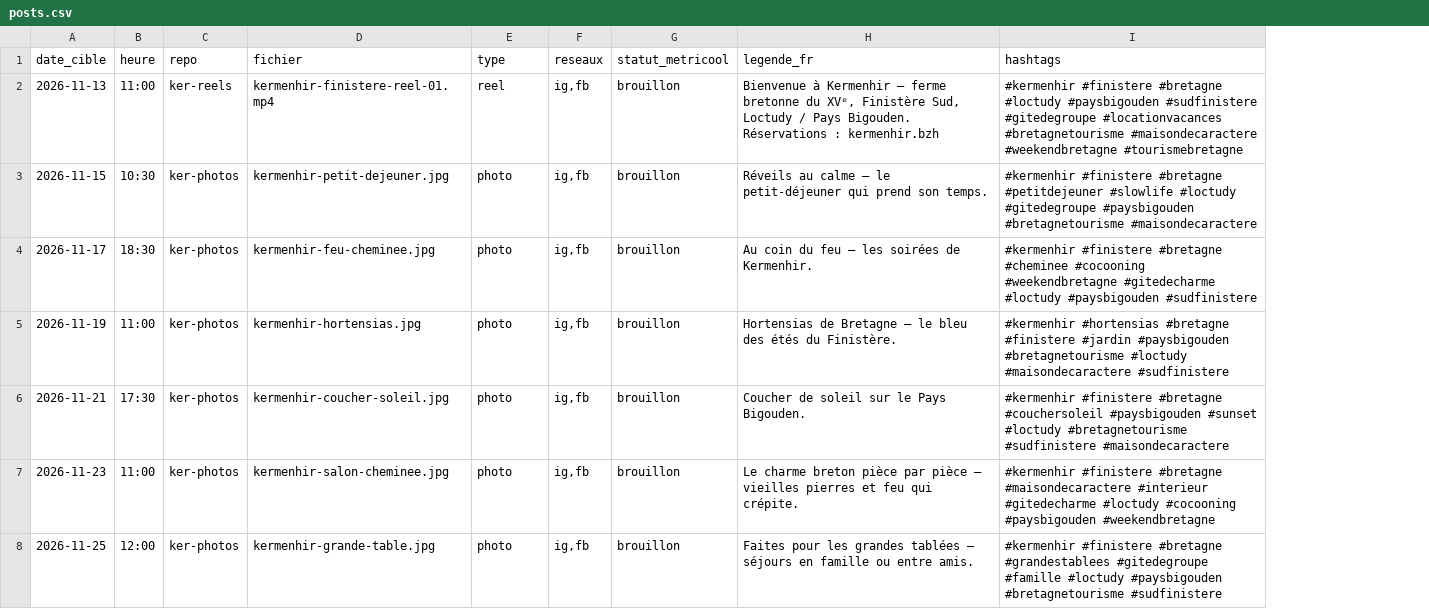
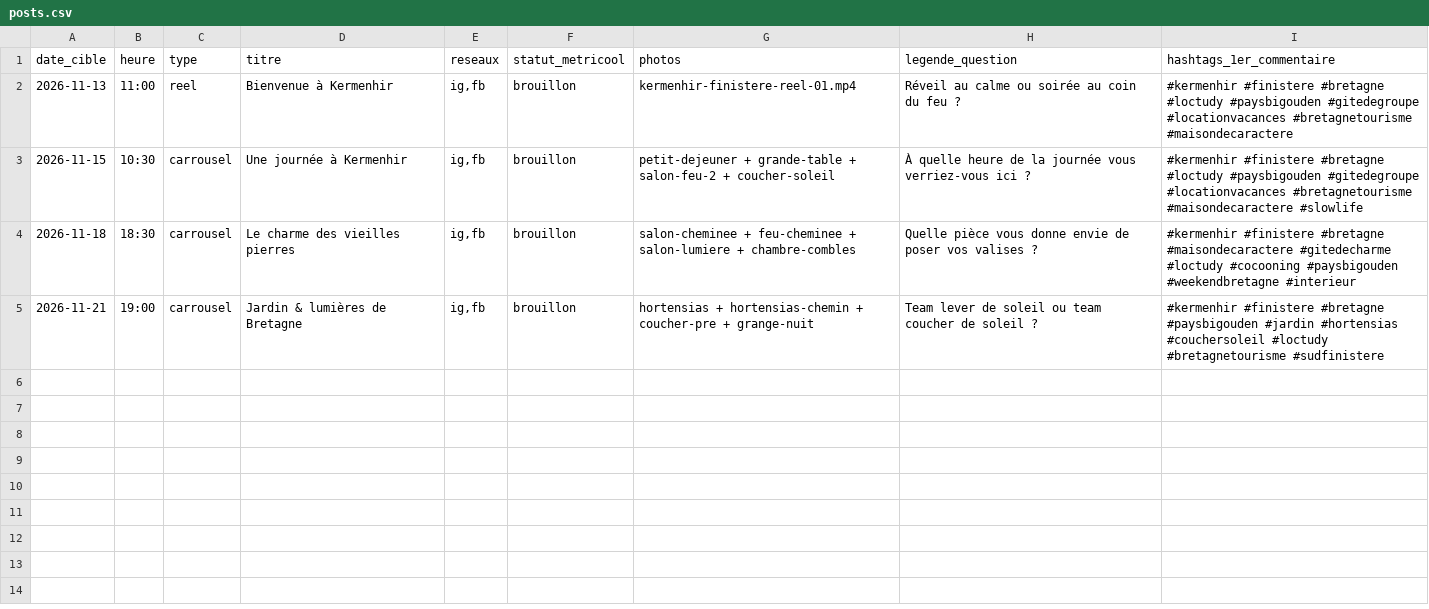
Before and after one commit to iffickdobrasil/ker-photos, a CSV file: posts.csv, drawn as a sheet; removed rows and columns are numbered as before the commit, all else as after; the diff names each change by its address in the sheet, - before the commit and + after, or states it on an @@ line.

```diff
--- a/posts.csv
+++ b/posts.csv
-column C (repo), rows 2-4: ker-reels | ker-photos | ker-photos; row 6: ker-photos
-column D (fichier), rows 2-4: kermenhir-finistere-reel-01.mp4 | kermenhir-petit-dejeuner.jpg | kermenhir-feu-cheminee.jpg; row 6: kermenhir-coucher-soleil.jpg
+column D (titre), rows 2-5: Bienvenue à Kermenhir | Une journée à Kermenhir | Le charme des vieilles pierres | Jardin & lumières de Bretagne
+column G (photos), rows 2-5: kermenhir-finistere-reel-01.mp4 | petit-dejeuner + grande-table + salon-feu-2 + coucher-soleil | salon-cheminee + feu-cheminee + salon-lumiere + chambre-combles | hortensias + hortensias-chemin + coucher-pre + grange-nuit
-H1: legende_fr
+H1: legende_question
-I1: hashtags
+I1: hashtags_1er_commentaire
-H2 (legende_question): Bienvenue à Kermenhir — ferme bretonne du XVᵉ, Finistère Sud, Loctudy / Pays Bigouden. Réservations : kermenhir.bzh
+H2 (legende_question): Réveil au calme ou soirée au coin du feu ?
-I2 (hashtags_1er_commentaire): …#loctudy #paysbigouden #sudfinistere #gitedegroupe #locationvacances #bretagnetourisme #maisondecaractere #weekendbretagne #tourismebretagne
+I2 (hashtags_1er_commentaire): …#loctudy #paysbigouden #gitedegroupe #locationvacances #bretagnetourisme #maisondecaractere
-C3:C4 (type): photo
+C3:C4 (type): carrousel
-H3 (legende_question): Réveils au calme — le petit-déjeuner qui prend son temps.
+H3 (legende_question): À quelle heure de la journée vous verriez-vous ici ?
-I3 (hashtags_1er_commentaire): …#finistere #bretagne #petitdejeuner #slowlife #loctudy #gitedegroupe #paysbigouden #bretagnetourisme #maisondecaractere
+I3 (hashtags_1er_commentaire): …#finistere #bretagne #loctudy #paysbigouden #gitedegroupe #locationvacances #bretagnetourisme #maisondecaractere #slowlife
-A4 (date_cible): 2026-11-17
+A4 (date_cible): 2026-11-18
-H4 (legende_question): Au coin du feu — les soirées de Kermenhir.
+H4 (legende_question): Quelle pièce vous donne envie de poser vos valises ?
-I4 (hashtags_1er_commentaire): …#finistere #bretagne #cheminee #cocooning #weekendbretagne #gitedecharme #loctudy #paysbigouden #sudfinistere
+I4 (hashtags_1er_commentaire): …#finistere #bretagne #maisondecaractere #gitedecharme #loctudy #cocooning #paysbigouden #weekendbretagne #interieur
-row 5: 2026-11-19 | 11:00 | ker-photos | kermenhir-hortensias.jpg | photo | ig,fb | brouillon | Hortensias de Bretagne — le bleu des étés du Finistère. | #kermenhir #hortensias #bretagne #finistere #jardin #paysbigouden #bretagnetourisme #loctudy #maisondecaractere #sudfinistere
-B5 (heure): 17:30
+B5 (heure): 19:00
-C5 (type): photo
+C5 (type): carrousel
-H5 (legende_question): Coucher de soleil sur le Pays Bigouden.
+H5 (legende_question): Team lever de soleil ou team coucher de soleil ?
-I5 (hashtags_1er_commentaire): …#finistere #bretagne #couchersoleil #paysbigouden #sunset #loctudy #bretagnetourisme #sudfinistere #maisondecaractere
+I5 (hashtags_1er_commentaire): …#finistere #bretagne #paysbigouden #jardin #hortensias #couchersoleil #loctudy #bretagnetourisme #sudfinistere
-row 7: 2026-11-23 | 11:00 | ker-photos | kermenhir-salon-cheminee.jpg | photo | ig,fb | brouillon | Le charme breton pièce par pièce — vieilles pierres et feu qui crépite. | #kermenhir #finistere #bretagne #maisondecaractere #interieur #gitedecharme #loctudy #cocooning #paysbigouden #weekendbretagne
-row 8: 2026-11-25 | 12:00 | ker-photos | kermenhir-grande-table.jpg | photo | ig,fb | brouillon | Faites pour les grandes tablées — séjours en famille ou entre amis. | #kermenhir #finistere #bretagne #grandestablees #gitedegroupe #famille #loctudy #paysbigouden #bretagnetourisme #sudfinistere
```
